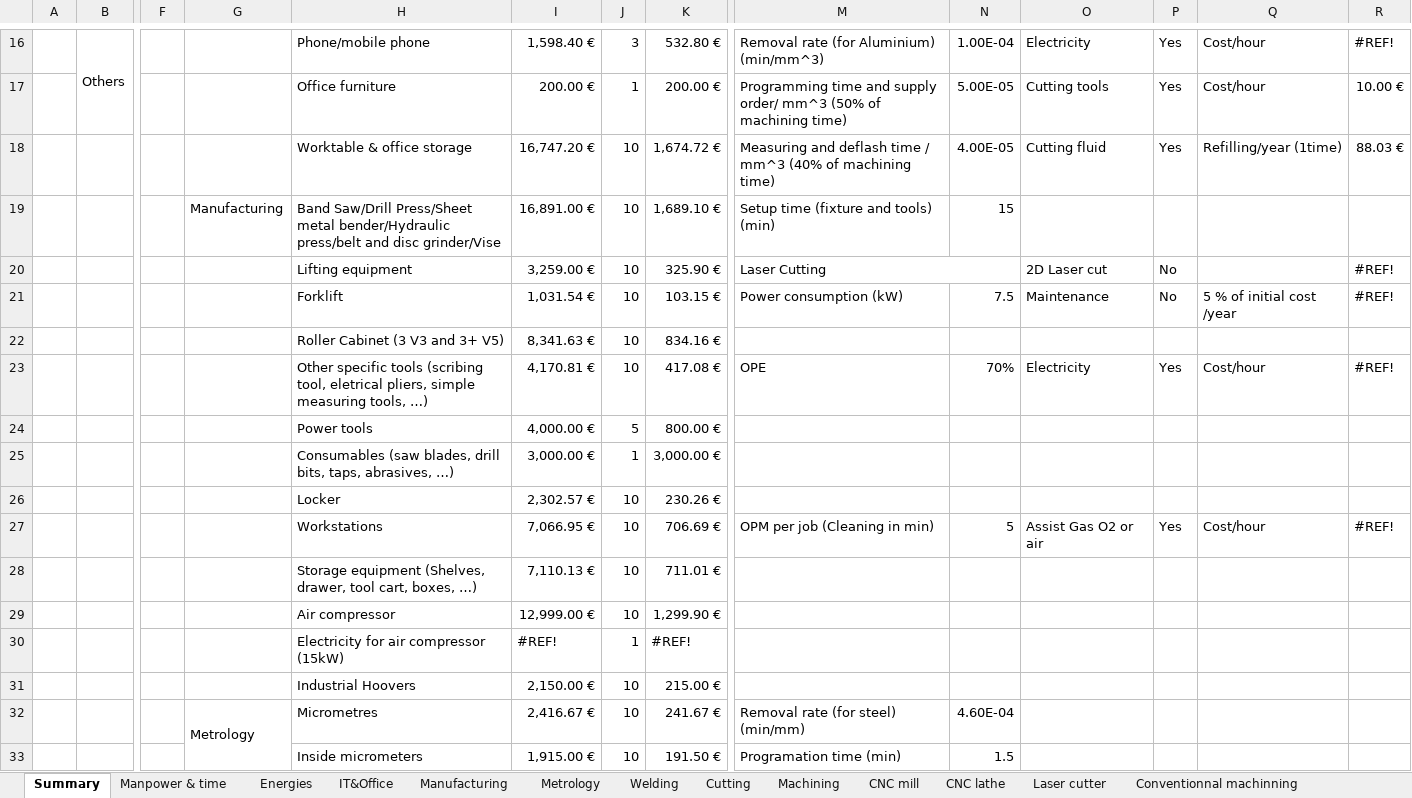
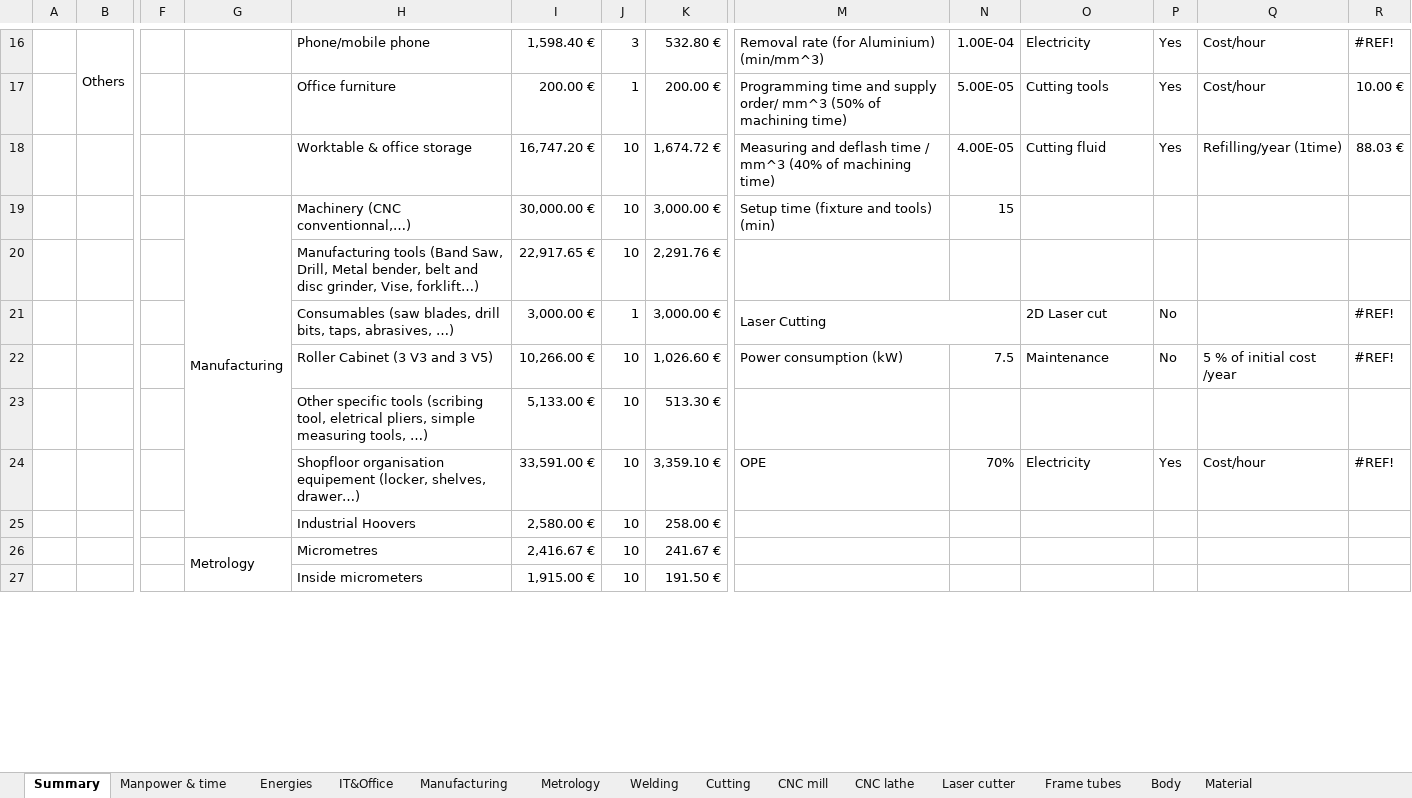
Before and after one commit to EOSCogniton/ELIZ-2021, an Excel workbook: CR_Cost_Report/01_BOM/00_Cost_Report_Document/COST_Model.xlsx, sheet Summary, drawn as a sheet; only a part is shown, gaps mark what is left out; values as stored, in another font and other column widths than the file's, no cell formats; removed rows and columns are numbered as before the commit, all else as after; rows hold the shown columns only; the diff covers the shown part only; the diff names each change by its address in the sheet, - before the commit and + after, or states it on an @@ line.

Commit message:
MAJ Cost Model

```diff
--- a/CR_Cost_Report/01_BOM/00_Cost_Report_Document/COST_Model.xlsx (sheet Summary)
+++ b/CR_Cost_Report/01_BOM/00_Cost_Report_Document/COST_Model.xlsx (sheet Summary)
-sheet tab: Machining
-sheet tab: Conventionnal machinning
+G19:G25 merged
-H19: Band Saw/Drill Press/Sheet metal bender/Hydraulic press/belt and disc grinder/Vise
+H19: Machinery (CNC conventionnal,…)
-I19: 16,891.00 €
+I19: 30,000.00 €
-K19: 1,689.10 €
+K19: 3,000.00 €
+row 20:  |  |  |  | Manufacturing tools (Band Saw, Drill, Metal bender, belt and disc grinder, Vise, forklift…) | 22,917.65 € | 10 | 2,291.76 €
-H21: Lifting equipment
+H21: Consumables (saw blades, drill bits, taps, abrasives, …)
-I21: 3,259.00 €
+I21: 3,000.00 €
-J21: 10
+J21: 1
-K21: 325.90 €
+K21: 3,000.00 €
-H22: Forklift
+H22: Roller Cabinet (3 V3 and 3 V5)
-I22: 1,031.54 €
+I22: 10,266.00 €
-K22: 103.15 €
+K22: 1,026.60 €
-row 22:  |  |  |  | Roller Cabinet (3 V3 and 3+ V5) | 8,341.63 € | 10 | 834.16 €
+row 23:  |  |  |  | Other specific tools (scribing tool, eletrical pliers, simple measuring tools, …) | 5,133.00 € | 10 | 513.30 €
-H24: Other specific tools (scribing tool, eletrical pliers, simple measuring tools, …)
+H24: Shopfloor organisation equipement (locker, shelves, drawer…)
-I24: 4,170.81 €
+I24: 33,591.00 €
-K24: 417.08 €
+K24: 3,359.10 €
-row 24:  |  |  |  | Power tools | 4,000.00 € | 5 | 800.00 €
-row 25:  |  |  |  | Consumables (saw blades, drill bits, taps, abrasives, …) | 3,000.00 € | 1 | 3,000.00 €
-row 26:  |  |  |  | Locker | 2,302.57 € | 10 | 230.26 €
-row 27:  |  |  |  | Workstations | 7,066.95 € | 10 | 706.69 € | OPM per job (Cleaning in min) | 5 | Assist Gas O2 or air | Yes | Cost/hour | #REF!
-row 28:  |  |  |  | Storage equipment (Shelves, drawer, tool cart, boxes, …) | 7,110.13 € | 10 | 711.01 €
-row 29:  |  |  |  | Air compressor | 12,999.00 € | 10 | 1,299.90 €
-row 30:  |  |  |  | Electricity for air compressor (15kW) | #REF! | 1 | #REF!
-I25: 2,150.00 €
+I25: 2,580.00 €
-K25: 215.00 €
+K25: 258.00 €
-G32:G38 merged
+G26:G32 merged
-M26: Removal rate (for steel) (min/mm)
+M26: (empty)
-N26: 4.60E-04
+N26: (empty)
-M27: Programation time (min)
+M27: (empty)
-N27: 1.5
+N27: (empty)
```
Also changed, not shown: 8 added rows, 1 removed row, 50 edited cells and merged cells elsewhere in this sheet, sheet CNC mill, sheet Cutting, sheet Manufacturing, sheet Energies, cell formats, formulas that keep their value.
